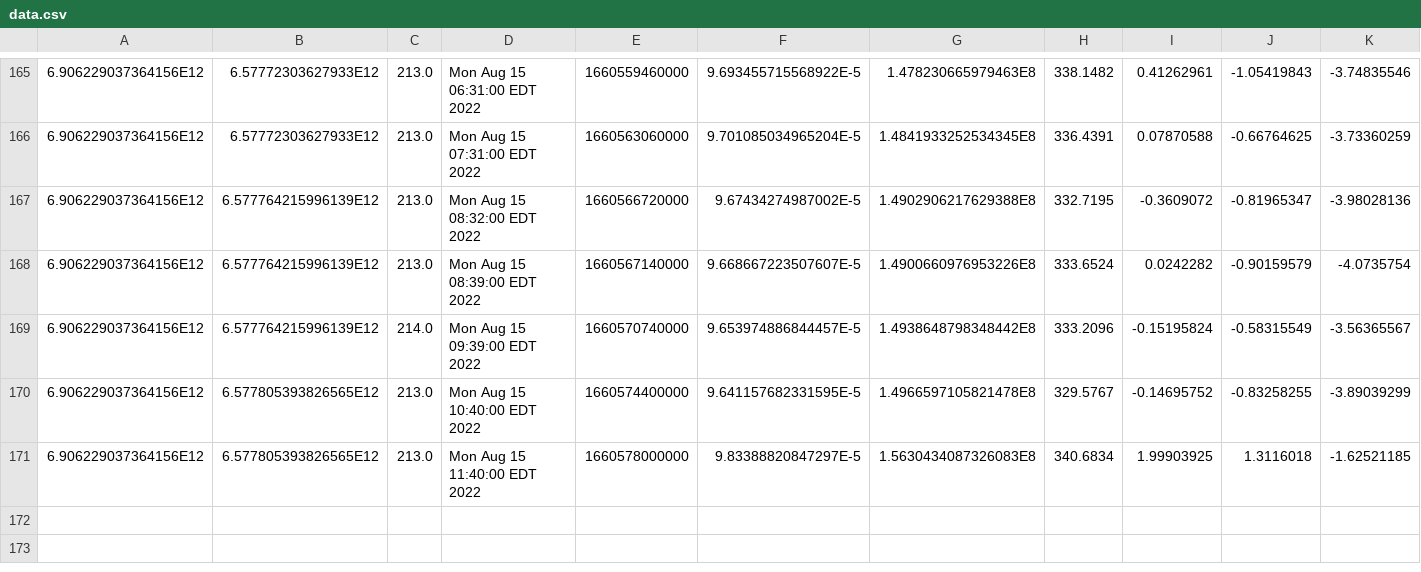
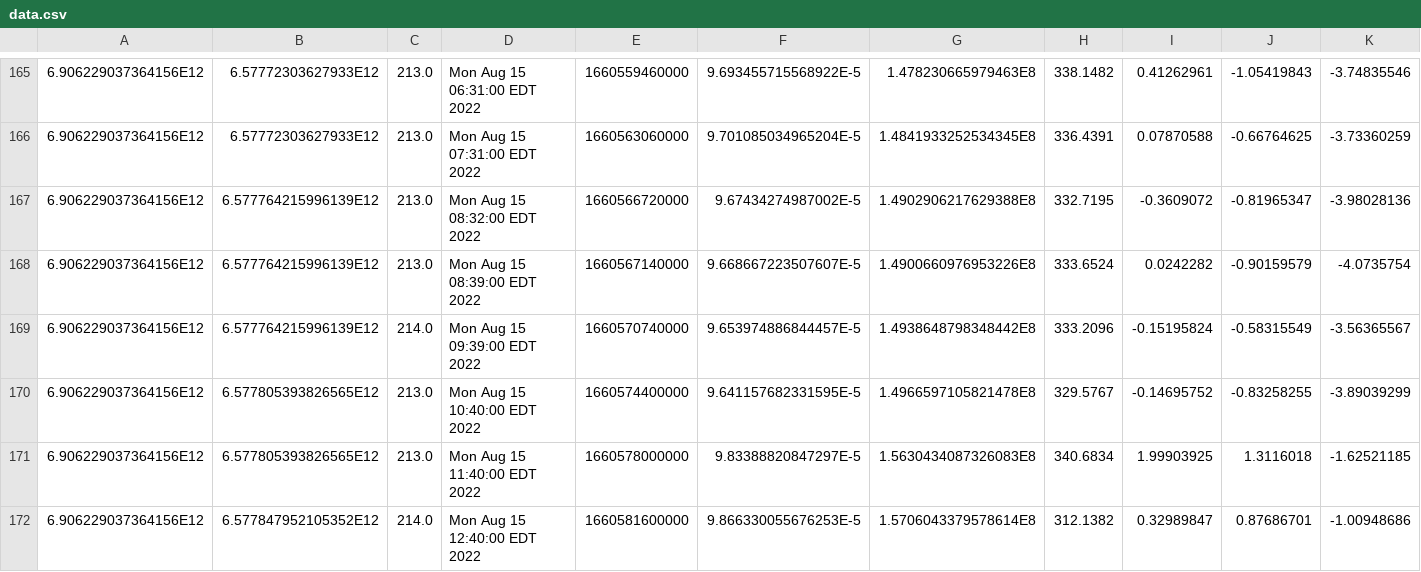
Before and after one commit to luncburn/luncburn, a CSV file: data.csv, drawn as a sheet; only a part is shown, gaps mark what is left out; rows hold the shown columns only; the diff names each change by its address in the sheet, - before the commit and + after, or states it on an @@ line.

Commit message:
"Updating CSV File at: 569123009859933"

```diff
--- a/data.csv
+++ b/data.csv
+row 172: 6.906229037364156E12 | 6.577847952105352E12 | 214.0 | Mon Aug 15 12:40:00 EDT 2022 | 1660581600000 | 9.866330055676253E-5 | 1.5706043379578614E8 | 312.1382 | 0.32989847 | 0.87686701 | -1.00948686
```
